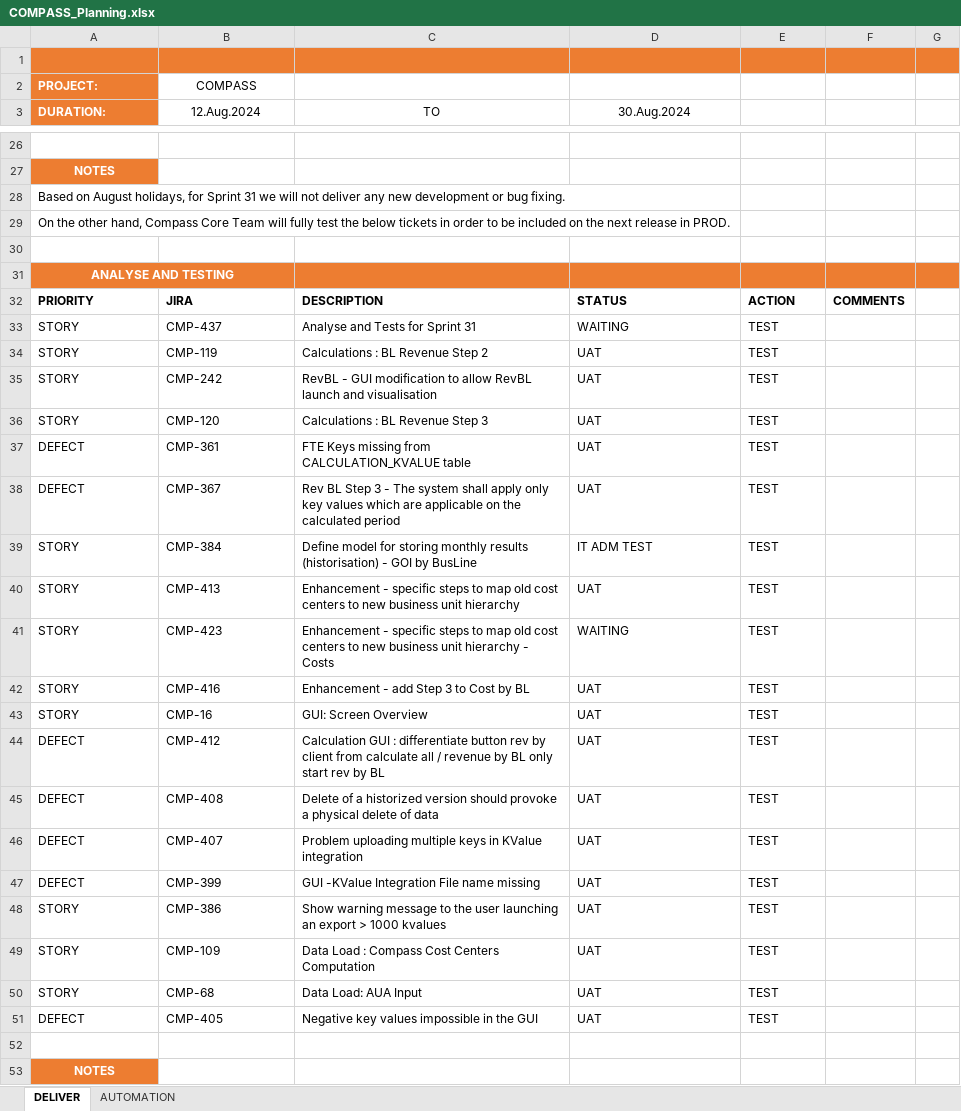
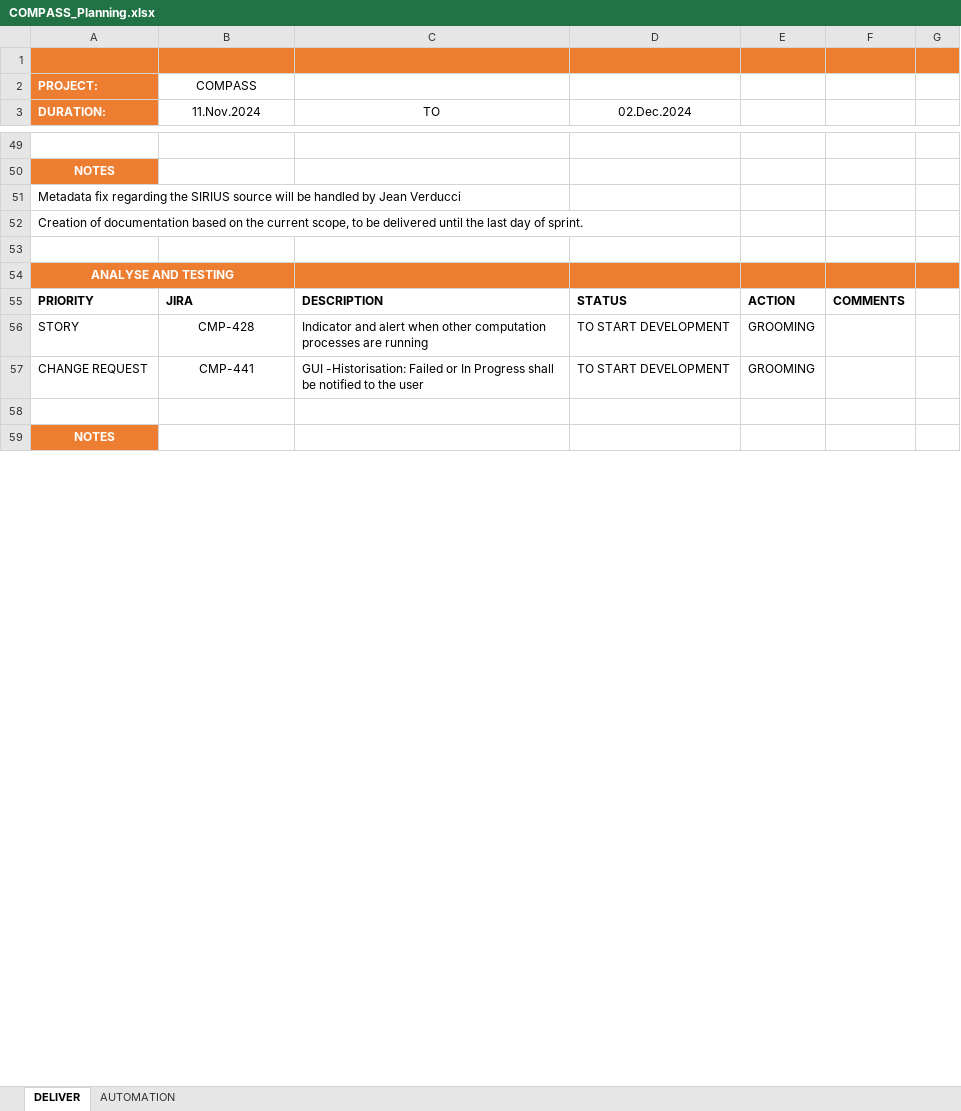
Before and after one commit to StalkerJocca/AutomationExcel, an Excel workbook: Excel_Files/COMPASS_Planning.xlsx, sheet DELIVER, drawn as a sheet; only a part is shown, gaps mark what is left out; values as stored, in another font and other column widths than the file's, no borders; table styles not drawn; removed rows and columns are numbered as before the commit, all else as after; the diff covers the shown part only; the diff names each change by its address in the sheet, - before the commit and + after, or states it on an @@ line.

Commit message:
Add files via upload

```diff
--- a/Excel_Files/COMPASS_Planning.xlsx (sheet DELIVER)
+++ b/Excel_Files/COMPASS_Planning.xlsx (sheet DELIVER)
-B3: 12.Aug.2024
+B3: 11.Nov.2024
-D3: 30.Aug.2024
+D3: 02.Dec.2024
-A51 (DURATION:): Based on August holidays, for Sprint 31 we will not deliver any new development or bug fixing.
+A51 (DURATION:): Metadata fix regarding the SIRIUS source will be handled by Jean Verducci
-A52 (DURATION:): On the other hand, Compass Core Team will fully test the below tickets in order to be included on the next release in PROD.
+A52 (DURATION:): Creation of documentation based on the current scope, to be delivered until the last day of sprint.
-row 33: STORY | CMP-437 | Analyse and Tests for Sprint 31 | WAITING | TEST
-row 34: STORY | CMP-119 | Calculations : BL Revenue Step 2 | UAT | TEST
-row 35: STORY | CMP-242 | RevBL - GUI modification to allow RevBL launch and visualisation | UAT | TEST
-row 36: STORY | CMP-120 | Calculations : BL Revenue Step 3 | UAT | TEST
-row 37: DEFECT | CMP-361 | FTE Keys missing from CALCULATION_KVALUE table | UAT | TEST
-row 38: DEFECT | CMP-367 | Rev BL Step 3 - The system shall apply only key values which are applicable on the calculated period | UAT | TEST
-B56 (11.Nov.2024): CMP-384
+B56 (11.Nov.2024): CMP-428
-B56 alignment: left
+B56 alignment: center
-C56 (TO): Define model for storing monthly results (historisation) - GOI by BusLine
+C56 (TO): Indicator and alert when other computation processes are running
-D56 (02.Dec.2024): IT ADM TEST
+D56 (02.Dec.2024): TO START DEVELOPMENT
-E56: TEST
+E56: GROOMING
-row 40: STORY | CMP-413 | Enhancement - specific steps to map old cost centers to new business unit hierarchy | UAT | TEST
-row 41: STORY | CMP-423 | Enhancement - specific steps to map old cost centers to new business unit hierarchy - Costs | WAITING | TEST
-row 42: STORY | CMP-416 | Enhancement - add Step 3 to Cost by BL | UAT | TEST
-row 43: STORY | CMP-16 | GUI: Screen Overview | UAT | TEST
-row 44: DEFECT | CMP-412 | Calculation GUI : differentiate button rev by client from calculate all / revenue by BL only start rev by BL | UAT | TEST
-row 45: DEFECT | CMP-408 | Delete of a historized version should provoke a physical delete of data | UAT | TEST
-row 46: DEFECT | CMP-407 | Problem uploading multiple keys in KValue integration | UAT | TEST
-row 47: DEFECT | CMP-399 | GUI -KValue Integration File name missing | UAT | TEST
-row 48: STORY | CMP-386 | Show warning message to the user launching an export > 1000 kvalues | UAT | TEST
-row 49: STORY | CMP-109 | Data Load : Compass Cost Centers Computation | UAT | TEST
-row 50: STORY | CMP-68 | Data Load: AUA Input | UAT | TEST
-row 51: DEFECT | CMP-405 | Negative key values impossible in the GUI | UAT | TEST
+row 57: CHANGE REQUEST | CMP-441 | GUI -Historisation: Failed or In Progress shall be notified to the user | TO START DEVELOPMENT | GROOMING
```
Also changed, not shown: 27 added rows, 2 removed rows, 16 edited cells and cell formats elsewhere in this sheet.
